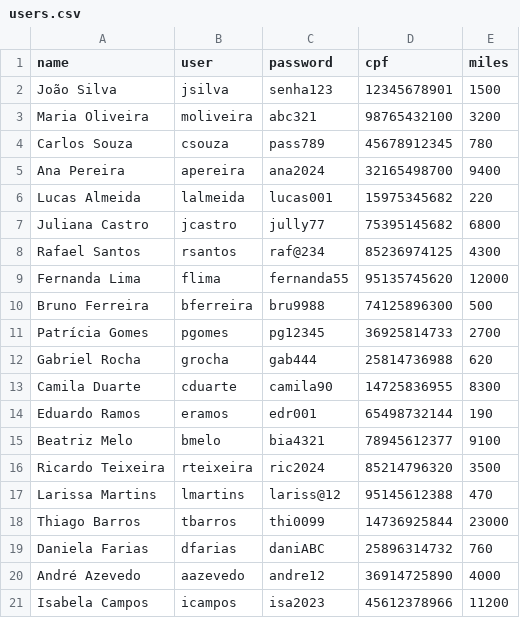
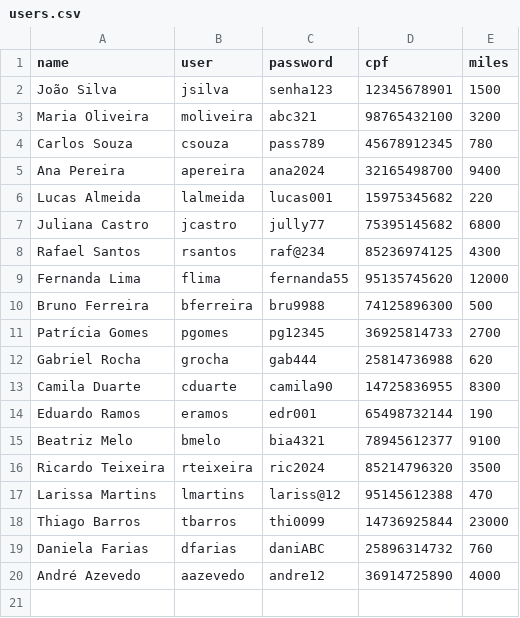
Before and after one commit to clap2302/Data-Structure-II-System, a CSV file: Linhas_Aereas_ED-II/archives/users.csv, drawn as a sheet; the diff names each change by its address in the sheet, - before the commit and + after, or states it on an @@ line.

```diff
--- a/Linhas_Aereas_ED-II/archives/users.csv
+++ b/Linhas_Aereas_ED-II/archives/users.csv
-row 21: Isabela Campos | icampos | isa2023 | 45612378966 | 11200
```
Also changed, not shown: 6 other files.
